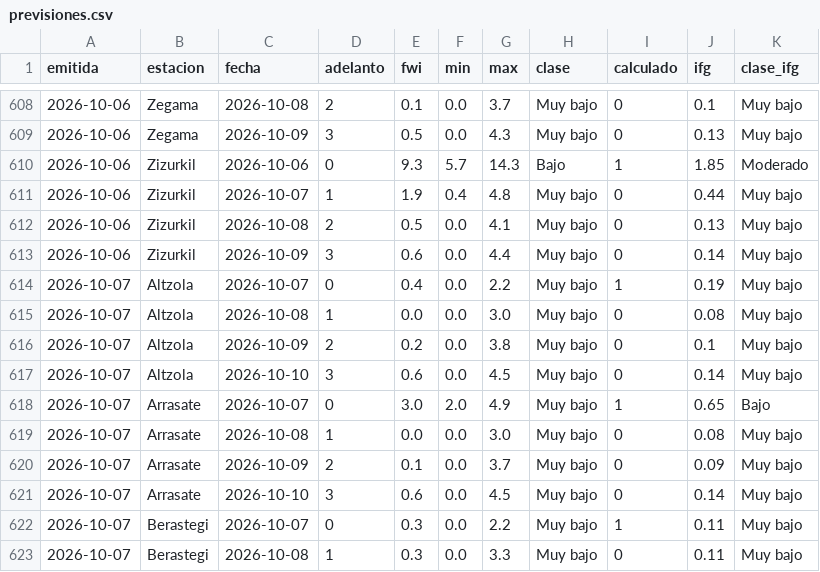
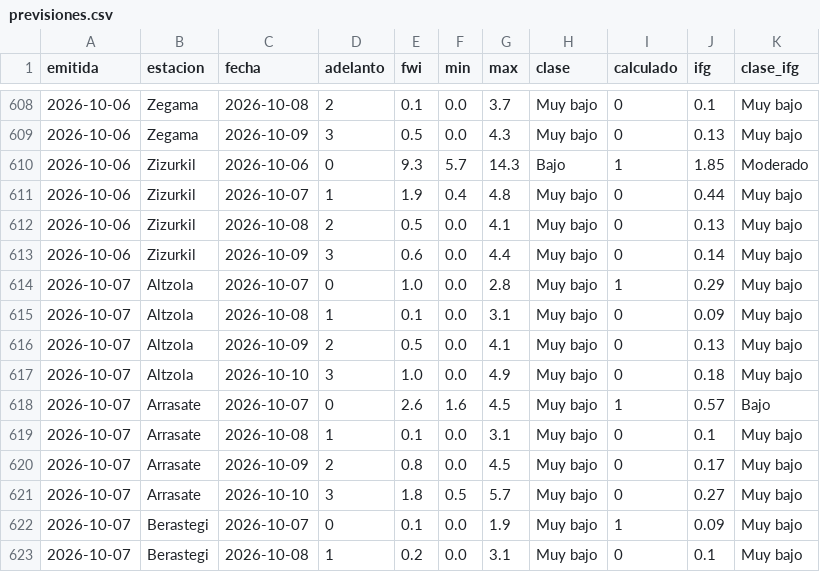
Before and after one commit to irratiamendiak/panel-fwi, a CSV file: datos/previsiones.csv, drawn as a sheet; only a part is shown, gaps mark what is left out; the diff covers the shown part only.

Commit message:
Actualiza datos FWI 2026-10-07

```diff
--- a/datos/previsiones.csv
+++ b/datos/previsiones.csv
@@ -613,11 +613,11 @@ emitida,estacion,fecha,adelanto,fwi,min,max,clase,calculado,ifg,clase_ifg
 2026-10-06,Zizurkil,2026-10-09,3,0.6,0.0,4.4,Muy bajo,0,0.14,Muy bajo
-2026-10-07,Altzola,2026-10-07,0,0.4,0.0,2.2,Muy bajo,1,0.19,Muy bajo
-2026-10-07,Altzola,2026-10-08,1,0.0,0.0,3.0,Muy bajo,0,0.08,Muy bajo
-2026-10-07,Altzola,2026-10-09,2,0.2,0.0,3.8,Muy bajo,0,0.1,Muy bajo
-2026-10-07,Altzola,2026-10-10,3,0.6,0.0,4.5,Muy bajo,0,0.14,Muy bajo
-2026-10-07,Arrasate,2026-10-07,0,3.0,2.0,4.9,Muy bajo,1,0.65,Bajo
-2026-10-07,Arrasate,2026-10-08,1,0.0,0.0,3.0,Muy bajo,0,0.08,Muy bajo
-2026-10-07,Arrasate,2026-10-09,2,0.1,0.0,3.7,Muy bajo,0,0.09,Muy bajo
-2026-10-07,Arrasate,2026-10-10,3,0.6,0.0,4.5,Muy bajo,0,0.14,Muy bajo
-2026-10-07,Berastegi,2026-10-07,0,0.3,0.0,2.2,Muy bajo,1,0.11,Muy bajo
-2026-10-07,Berastegi,2026-10-08,1,0.3,0.0,3.3,Muy bajo,0,0.11,Muy bajo
+2026-10-07,Altzola,2026-10-07,0,1.0,0.0,2.8,Muy bajo,1,0.29,Muy bajo
+2026-10-07,Altzola,2026-10-08,1,0.1,0.0,3.1,Muy bajo,0,0.09,Muy bajo
+2026-10-07,Altzola,2026-10-09,2,0.5,0.0,4.1,Muy bajo,0,0.13,Muy bajo
+2026-10-07,Altzola,2026-10-10,3,1.0,0.0,4.9,Muy bajo,0,0.18,Muy bajo
+2026-10-07,Arrasate,2026-10-07,0,2.6,1.6,4.5,Muy bajo,1,0.57,Bajo
+2026-10-07,Arrasate,2026-10-08,1,0.1,0.0,3.1,Muy bajo,0,0.1,Muy bajo
+2026-10-07,Arrasate,2026-10-09,2,0.8,0.0,4.5,Muy bajo,0,0.17,Muy bajo
+2026-10-07,Arrasate,2026-10-10,3,1.8,0.5,5.7,Muy bajo,0,0.27,Muy bajo
+2026-10-07,Berastegi,2026-10-07,0,0.1,0.0,1.9,Muy bajo,1,0.09,Muy bajo
+2026-10-07,Berastegi,2026-10-08,1,0.2,0.0,3.1,Muy bajo,0,0.1,Muy bajo
```
Also changed, not shown: 132 edited cells elsewhere in this file, 1 other file.
